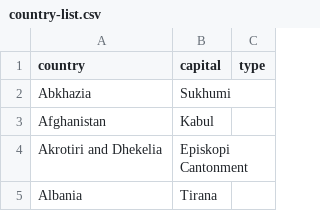
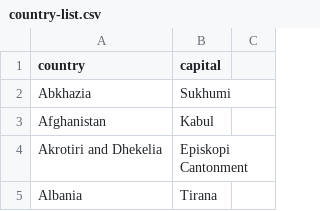
Before and after one commit to CalebGirard/ProjectProgDevApp, a CSV file: random_events/country-list.csv, drawn as a sheet; only a part is shown.

Commit message:
fixed country list not being right version

```diff
--- a/random_events/country-list.csv
+++ b/random_events/country-list.csv
@@ -1,2 +1,2 @@
-"country","capital","type"
+"country","capital"
 "Abkhazia","Sukhumi"
```
